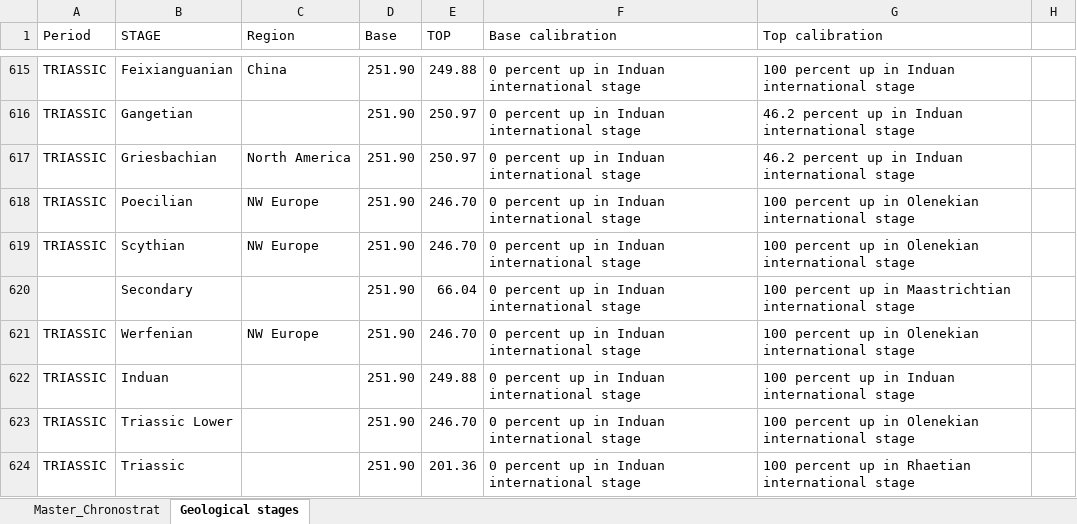
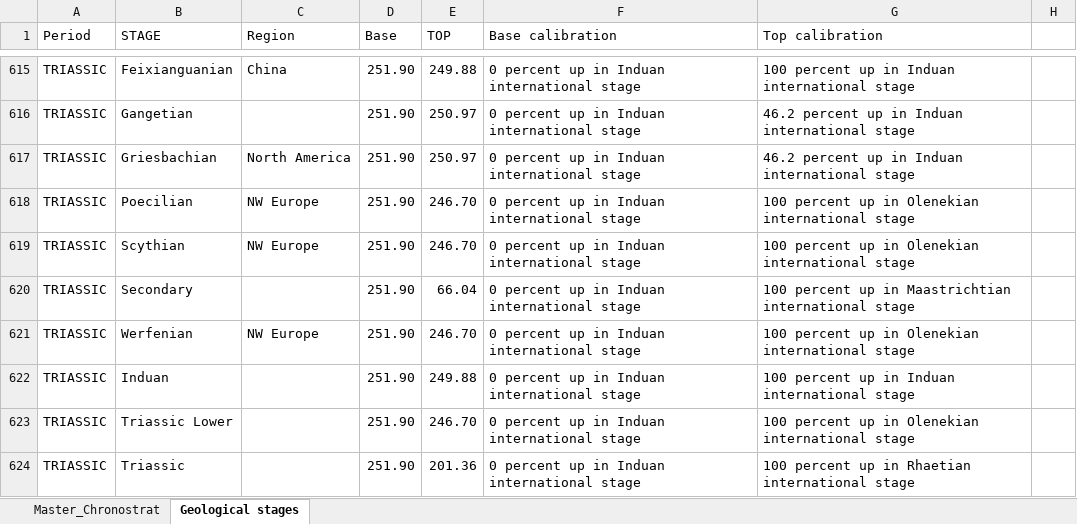
Before and after one commit to earthhistoryviz/geowhen, an Excel workbook: data/MasterData.xlsx, sheet Geological stages, drawn as a sheet; only a part is shown, gaps mark what is left out; values as stored, in another font and other column widths than the file's, no cell formats; the diff covers the shown part only; the diff names each change by its address in the sheet, - before the commit and + after, or states it on an @@ line.

Commit message:
Updated spreadsheet for sorting by period name

```diff
--- a/data/MasterData.xlsx (sheet Geological stages)
+++ b/data/MasterData.xlsx (sheet Geological stages)
-A620 (Period): (empty)
+A620 (Period): TRIASSIC
```
Also changed, not shown: 7 edited cells elsewhere in this sheet, cell formats, 1 other file.
